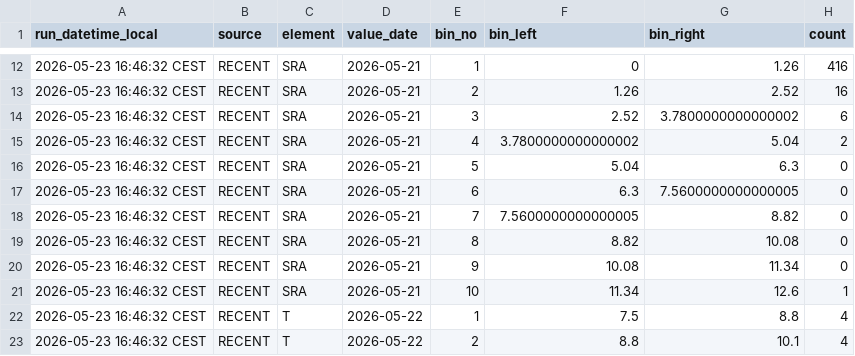
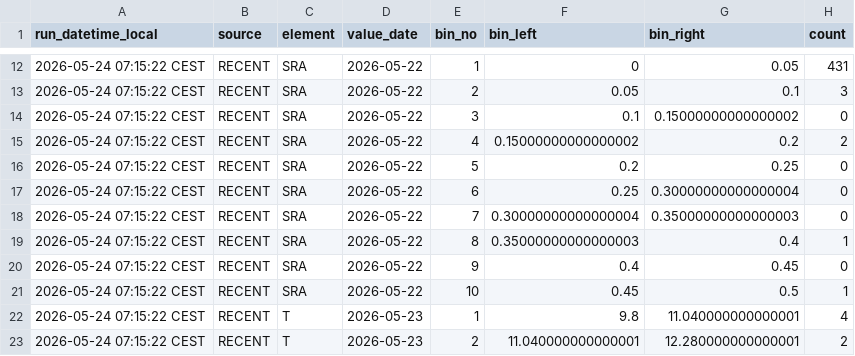
Before and after one commit to RadimTol/OpenData, a CSV file: histrecent.csv, drawn as a sheet; only a part is shown, gaps mark what is left out; the diff covers the shown part only.

```diff
--- a/histrecent.csv
+++ b/histrecent.csv
@@ -12,12 +12,12 @@
-"2026-05-23 16:46:32 CEST","RECENT","SRA","2026-05-21",1,0,1.26,416
-"2026-05-23 16:46:32 CEST","RECENT","SRA","2026-05-21",2,1.26,2.52,16
-"2026-05-23 16:46:32 CEST","RECENT","SRA","2026-05-21",3,2.52,3.7800000000000002,6
-"2026-05-23 16:46:32 CEST","RECENT","SRA","2026-05-21",4,3.7800000000000002,5.04,2
-"2026-05-23 16:46:32 CEST","RECENT","SRA","2026-05-21",5,5.04,6.3,0
-"2026-05-23 16:46:32 CEST","RECENT","SRA","2026-05-21",6,6.3,7.5600000000000005,0
-"2026-05-23 16:46:32 CEST","RECENT","SRA","2026-05-21",7,7.5600000000000005,8.82,0
-"2026-05-23 16:46:32 CEST","RECENT","SRA","2026-05-21",8,8.82,10.08,0
-"2026-05-23 16:46:32 CEST","RECENT","SRA","2026-05-21",9,10.08,11.34,0
-"2026-05-23 16:46:32 CEST","RECENT","SRA","2026-05-21",10,11.34,12.6,1
-"2026-05-23 16:46:32 CEST","RECENT","T","2026-05-22",1,7.5,8.8,4
-"2026-05-23 16:46:32 CEST","RECENT","T","2026-05-22",2,8.8,10.1,4
+"2026-05-24 07:15:22 CEST","RECENT","SRA","2026-05-22",1,0,0.05,431
+"2026-05-24 07:15:22 CEST","RECENT","SRA","2026-05-22",2,0.05,0.1,3
+"2026-05-24 07:15:22 CEST","RECENT","SRA","2026-05-22",3,0.1,0.15000000000000002,0
+"2026-05-24 07:15:22 CEST","RECENT","SRA","2026-05-22",4,0.15000000000000002,0.2,2
+"2026-05-24 07:15:22 CEST","RECENT","SRA","2026-05-22",5,0.2,0.25,0
+"2026-05-24 07:15:22 CEST","RECENT","SRA","2026-05-22",6,0.25,0.30000000000000004,0
+"2026-05-24 07:15:22 CEST","RECENT","SRA","2026-05-22",7,0.30000000000000004,0.35000000000000003,0
+"2026-05-24 07:15:22 CEST","RECENT","SRA","2026-05-22",8,0.35000000000000003,0.4,1
+"2026-05-24 07:15:22 CEST","RECENT","SRA","2026-05-22",9,0.4,0.45,0
+"2026-05-24 07:15:22 CEST","RECENT","SRA","2026-05-22",10,0.45,0.5,1
+"2026-05-24 07:15:22 CEST","RECENT","T","2026-05-23",1,9.8,11.040000000000001,4
+"2026-05-24 07:15:22 CEST","RECENT","T","2026-05-23",2,11.040000000000001,12.280000000000001,2
```
Also changed, not shown: 90 edited cells elsewhere in this file.
